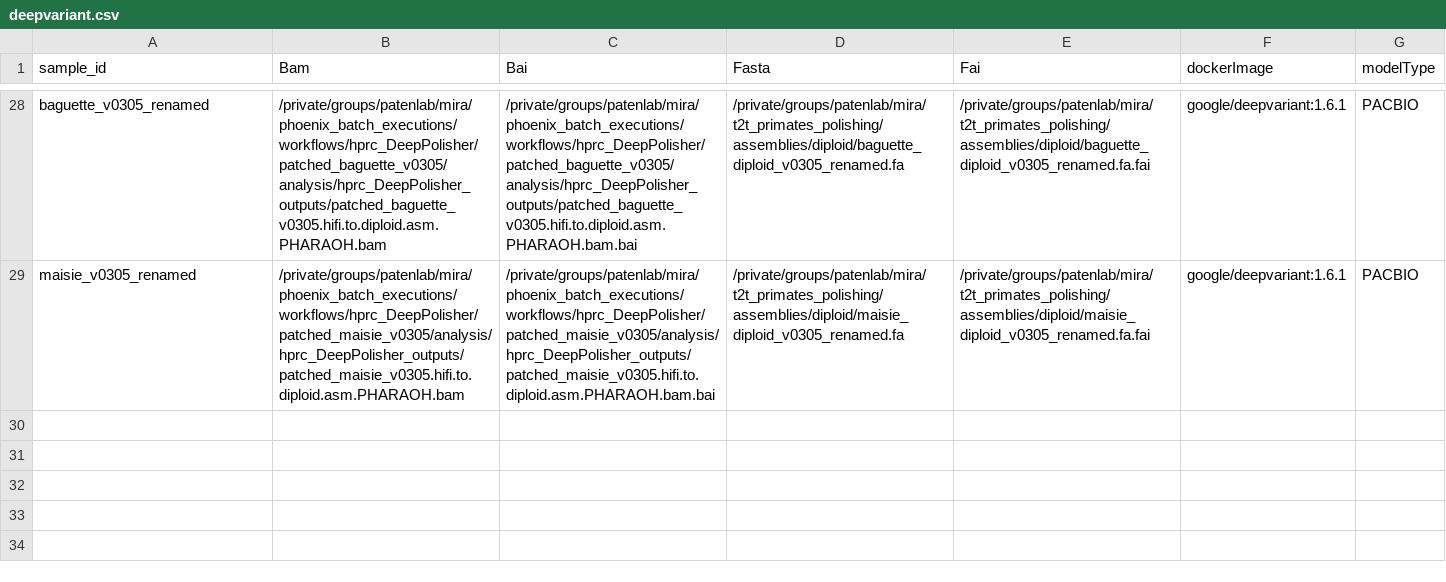
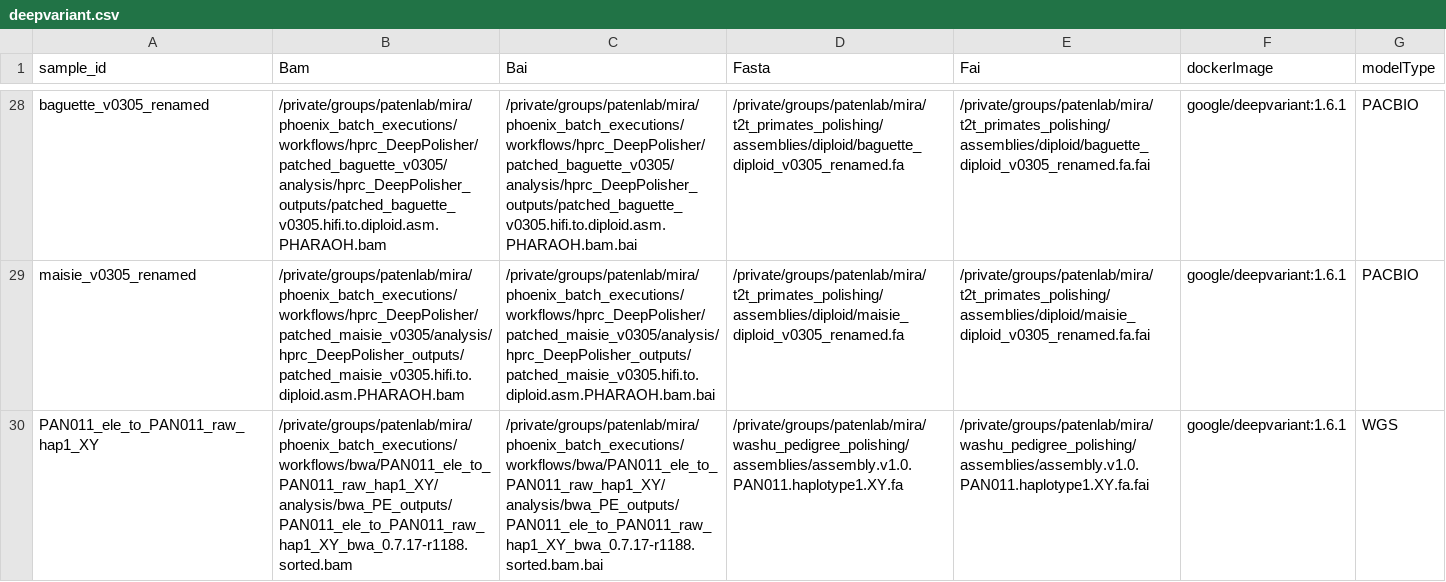
Before and after one commit to miramastoras/phoenix_batch_submissions, a CSV file: workflows/deepvariant/deepvariant.csv, drawn as a sheet; only a part is shown, gaps mark what is left out; the diff names each change by its address in the sheet, - before the commit and + after, or states it on an @@ line.

```diff
--- a/workflows/deepvariant/deepvariant.csv
+++ b/workflows/deepvariant/deepvariant.csv
+row 30: PAN011_ele_to_PAN011_raw_hap1_XY | /private/groups/patenlab/mira/phoenix_batch_executions/workflows/bwa/PAN011_ele_to_PAN011_raw_hap1_XY/analysis/bwa_PE_outputs/PAN011_ele_to_PAN011_raw_hap1_XY_bwa_0.7.17-r1188.sorted.bam | /private/groups/patenlab/mira/phoenix_batch_executions/workflows/bwa/PAN011_ele_to_PAN011_raw_hap1_XY/analysis/bwa_PE_outputs/PAN011_ele_to_PAN011_raw_hap1_XY_bwa_0.7.17-r1188.sorted.bam.bai | /private/groups/patenlab/mira/washu_pedigree_polishing/assemblies/assembly.v1.0.PAN011.haplotype1.XY.fa | /private/groups/patenlab/mira/washu_pedigree_polishing/assemblies/assembly.v1.0.PAN011.haplotype1.XY.fa.fai | google/deepvariant:1.6.1 | WGS
```
Also changed, not shown: 1 other file.
